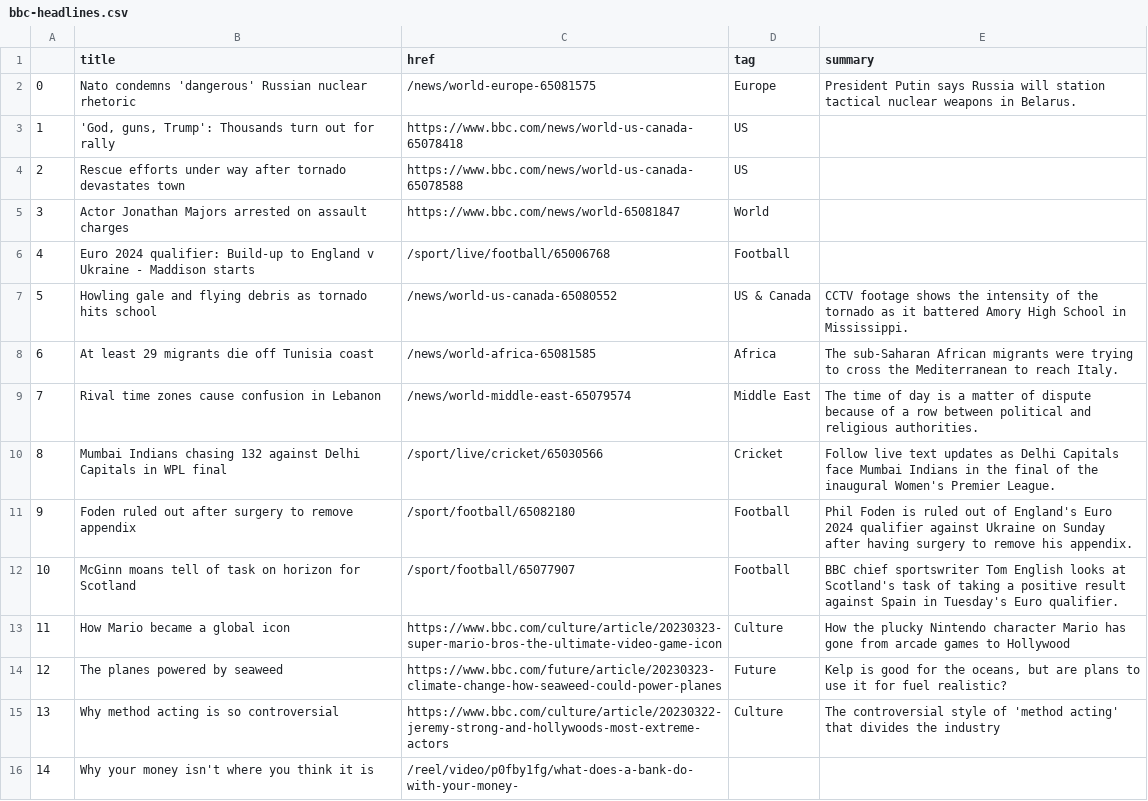
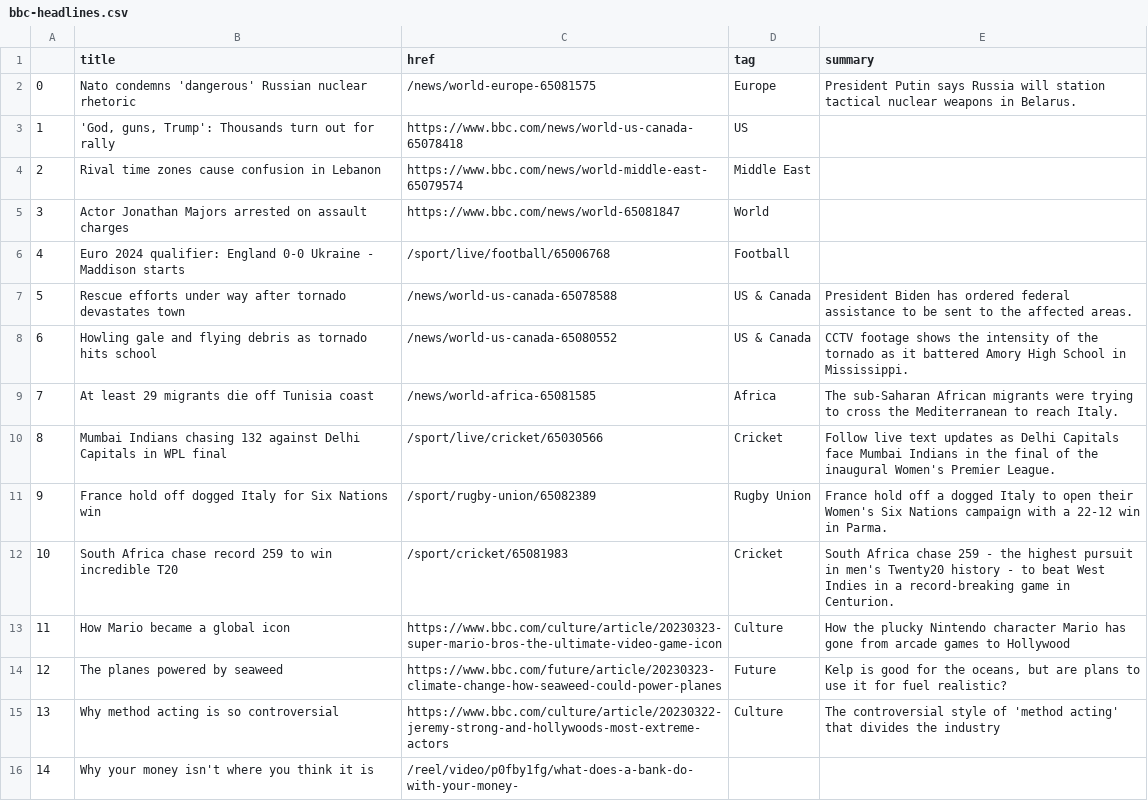
Before and after one commit to jjs021/auto_scraper, a CSV file: bbc-headlines.csv, drawn as a sheet; only a part is shown.

```diff
--- a/bbc-headlines.csv
+++ b/bbc-headlines.csv
@@ -3,11 +3,11 @@
 1,"'God, guns, Trump': Thousands turn out for rally",https://www.bbc.com/news/world-us-canada-65078418,US,
-2,Rescue efforts under way after tornado devastates town,https://www.bbc.com/news/world-us-canada-65078588,US,
+2,Rival time zones cause confusion in Lebanon,https://www.bbc.com/news/world-middle-east-65079574,Middle East,
 3,Actor Jonathan Majors arrested on assault charges,https://www.bbc.com/news/world-65081847,World,
-4,Euro 2024 qualifier: Build-up to England v Ukraine - Maddison starts,/sport/live/football/65006768,Football,
-5,Howling gale and flying debris as tornado hits school,/news/world-us-canada-65080552,US & Canada,CCTV footage shows the intensity of the tornado as it battered Amory High School in Mississippi.
-6,At least 29 migrants die off Tunisia coast,/news/world-africa-65081585,Africa,The sub-Saharan African migrants were trying to cross the Mediterranean to reach Italy.
-7,Rival time zones cause confusion in Lebanon,/news/world-middle-east-65079574,Middle East,The time of day is a matter of dispute because of a row between political and religious authorities.
+4,Euro 2024 qualifier: England 0-0 Ukraine - Maddison starts,/sport/live/football/65006768,Football,
+5,Rescue efforts under way after tornado devastates town,/news/world-us-canada-65078588,US & Canada,President Biden has ordered federal assistance to be sent to the affected areas.
+6,Howling gale and flying debris as tornado hits school,/news/world-us-canada-65080552,US & Canada,CCTV footage shows the intensity of the tornado as it battered Amory High School in Mississippi.
+7,At least 29 migrants die off Tunisia coast,/news/world-africa-65081585,Africa,The sub-Saharan African migrants were trying to cross the Mediterranean to reach Italy.
 8,Mumbai Indians chasing 132 against Delhi Capitals in WPL final,/sport/live/cricket/65030566,Cricket,Follow live text updates as Delhi Capitals face Mumbai Indians in the final of the inaugural Women's Premier League.
-9,Foden ruled out after surgery to remove appendix,/sport/football/65082180,Football,Phil Foden is ruled out of England's Euro 2024 qualifier against Ukraine on Sunday after having surgery to remove his appendix.
-10,McGinn moans tell of task on horizon for Scotland,/sport/football/65077907,Football,BBC chief sportswriter Tom English looks at Scotland's task of taking a positive result against Spain in Tuesday's Euro qualifier.
+9,France hold off dogged Italy for Six Nations win,/sport/rugby-union/65082389,Rugby Union,France hold off a dogged Italy to open their Women's Six Nations campaign with a 22-12 win in Parma.
+10,South Africa chase record 259 to win incredible T20,/sport/cricket/65081983,Cricket,South Africa chase 259 - the highest pursuit in men's Twenty20 history - to beat West Indies in a record-breaking game in Centurion.
 11,How Mario became a global icon,https://www.bbc.com/culture/article/20230323-super-mario-bros-the-ultimate-video-game-icon,Culture,How the plucky Nintendo character Mario has gone from arcade games to Hollywood
```
